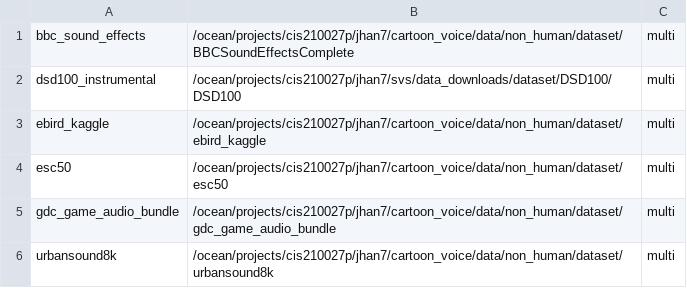
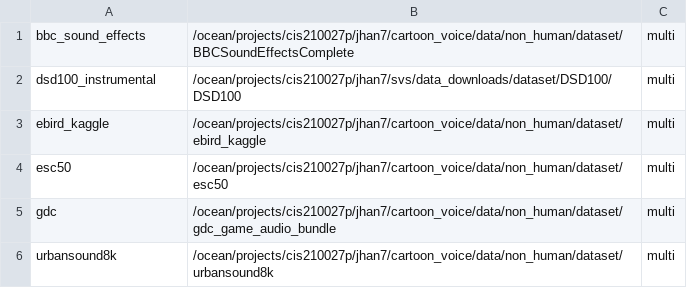
Before and after one commit to HANJionghao/ParallelWaveGAN, a CSV file: egs/mixed/token_voc1/local/data/non_human_nonespnet_pt-only_dataset_paths.csv, drawn as a sheet.

```diff
--- a/egs/mixed/token_voc1/local/data/non_human_nonespnet_pt-only_dataset_paths.csv
+++ b/egs/mixed/token_voc1/local/data/non_human_nonespnet_pt-only_dataset_paths.csv
@@ -4,3 +4,3 @@ ebird_kaggle,/ocean/projects/cis210027p/jhan7/cartoon_voice/data/non_human/datas
 esc50,/ocean/projects/cis210027p/jhan7/cartoon_voice/data/non_human/dataset/esc50,multi
-gdc_game_audio_bundle,/ocean/projects/cis210027p/jhan7/cartoon_voice/data/non_human/dataset/gdc_game_audio_bundle,multi
+gdc,/ocean/projects/cis210027p/jhan7/cartoon_voice/data/non_human/dataset/gdc_game_audio_bundle,multi
 urbansound8k,/ocean/projects/cis210027p/jhan7/cartoon_voice/data/non_human/dataset/urbansound8k,multi
```
Also changed, not shown: egs/mixed/token_voc1/local/data/non_human_nonespnet_ft_dataset_paths.csv.
